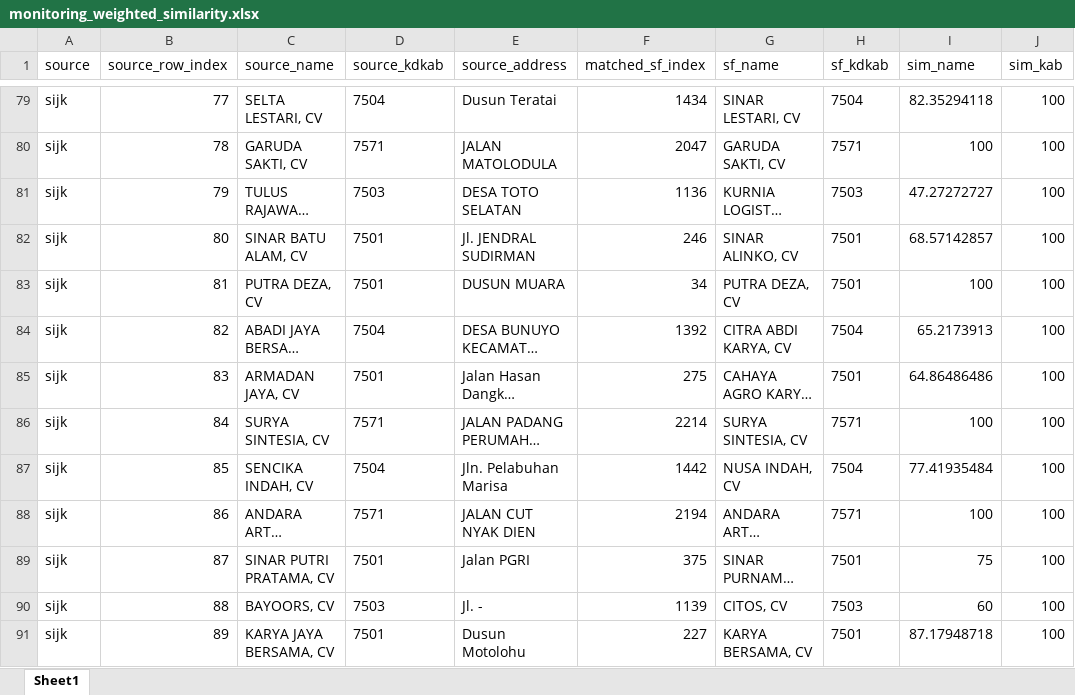
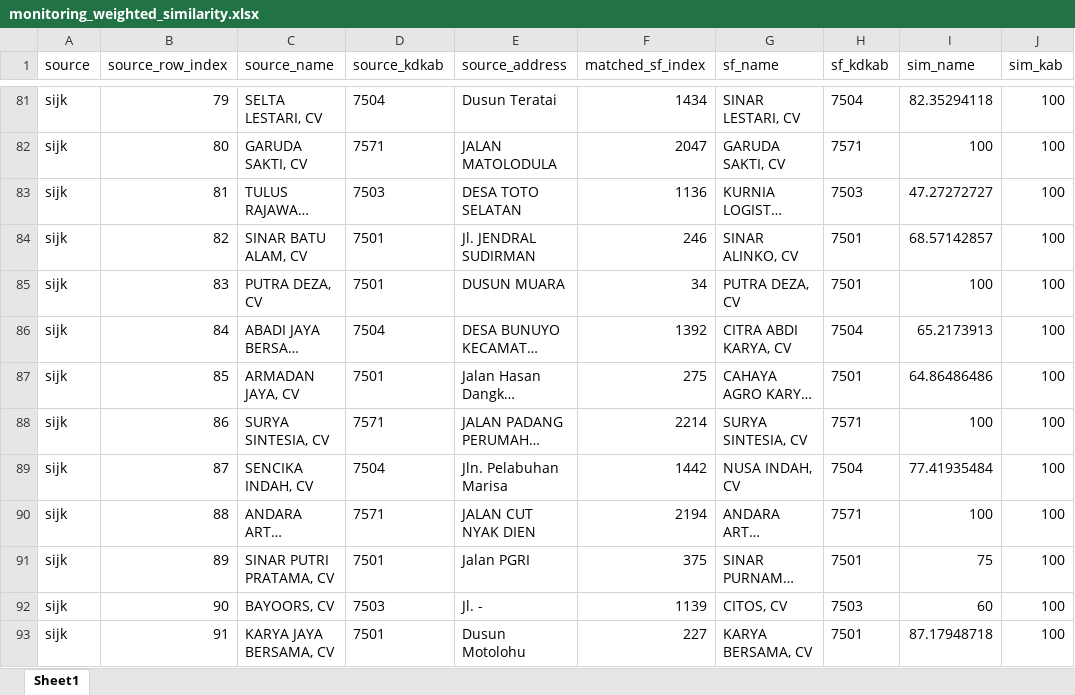
Before and after one commit to adrasalfie/realprojek, an Excel workbook: monitoring_weighted_similarity.xlsx, sheet Sheet1, drawn as a sheet; only a part is shown, gaps mark what is left out; long unchanged cells end in …; values as stored, in another font and other column widths than the file's, no borders; addresses are those after the commit; the diff covers the shown part only; the diff names each change by its address in the sheet, - before the commit and + after, or states it on an @@ line.

```diff
--- a/monitoring_weighted_similarity.xlsx (sheet Sheet1)
+++ b/monitoring_weighted_similarity.xlsx (sheet Sheet1)
-B81 (source_row_index): 77
+B81 (source_row_index): 79
-B82 (source_row_index): 78
+B82 (source_row_index): 80
-B83 (source_row_index): 79
+B83 (source_row_index): 81
-B84 (source_row_index): 80
+B84 (source_row_index): 82
-B85 (source_row_index): 81
+B85 (source_row_index): 83
-B86 (source_row_index): 82
+B86 (source_row_index): 84
-B87 (source_row_index): 83
+B87 (source_row_index): 85
-B88 (source_row_index): 84
+B88 (source_row_index): 86
-B89 (source_row_index): 85
+B89 (source_row_index): 87
-B90 (source_row_index): 86
+B90 (source_row_index): 88
-B91 (source_row_index): 87
+B91 (source_row_index): 89
-B92 (source_row_index): 88
+B92 (source_row_index): 90
-B93 (source_row_index): 89
+B93 (source_row_index): 91
```
Also changed, not shown: 2 added rows, 1 removed row and 36 edited cells elsewhere in this sheet, 10 other files.
